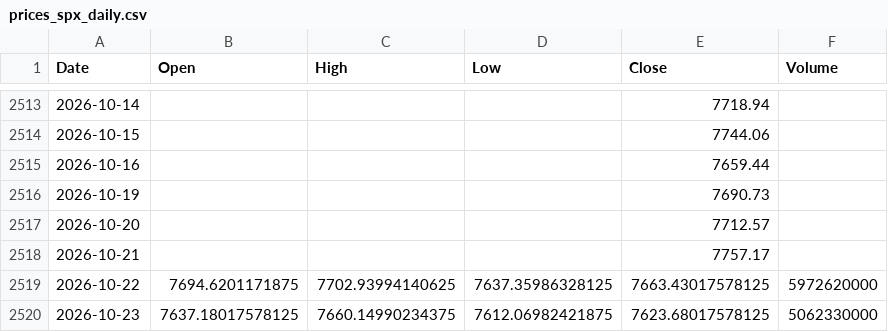
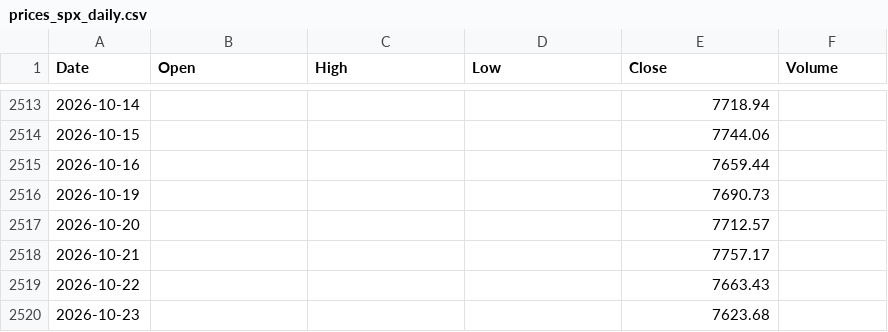
Before and after one commit to marthavshelton-sys/fnam-debt-monitor, a CSV file: tools/oracle/data/prices_spx_daily.csv, drawn as a sheet; only a part is shown, gaps mark what is left out.

```diff
--- a/tools/oracle/data/prices_spx_daily.csv
+++ b/tools/oracle/data/prices_spx_daily.csv
@@ -2518,3 +2518,3 @@ Date,Open,High,Low,Close,Volume
 2026-10-21,,,,7757.17,
-2026-10-22,7694.6201171875,7702.93994140625,7637.35986328125,7663.43017578125,5972620000
-2026-10-23,7637.18017578125,7660.14990234375,7612.06982421875,7623.68017578125,5062330000
+2026-10-22,,,,7663.43,
+2026-10-23,,,,7623.68,
```
Also changed, not shown: 25 other files.
